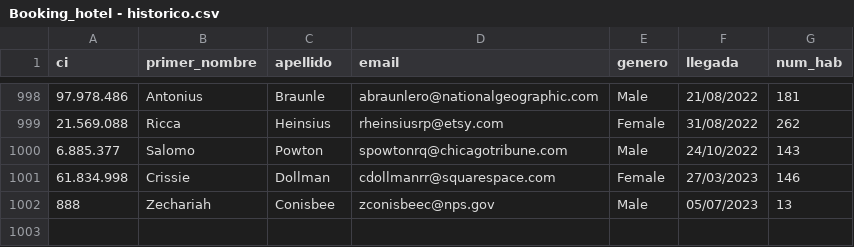
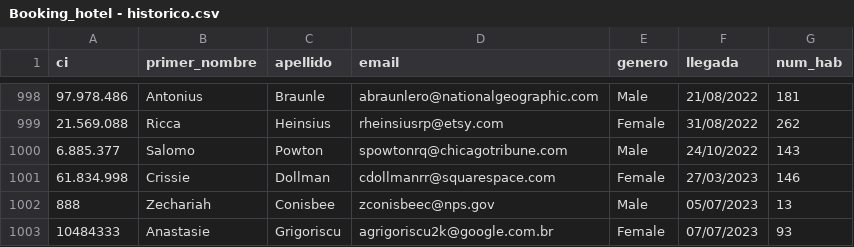
Before and after one commit to trilord243/proyecto-estructuras-2, a CSV file: Booking_hotel - historico.csv, drawn as a sheet; only a part is shown, gaps mark what is left out.

```diff
--- a/Booking_hotel - historico.csv
+++ b/Booking_hotel - historico.csv
@@ -1002 +1002,2 @@ ci,primer_nombre,apellido,email,genero,llegada,num_hab
 888,Zechariah,Conisbee,zconisbeec@nps.gov,Male,05/07/2023,13
+10484333,Anastasie,Grigoriscu,agrigoriscu2k@google.com.br,Female,07/07/2023,93
```
Also changed, not shown: 4 other files.
